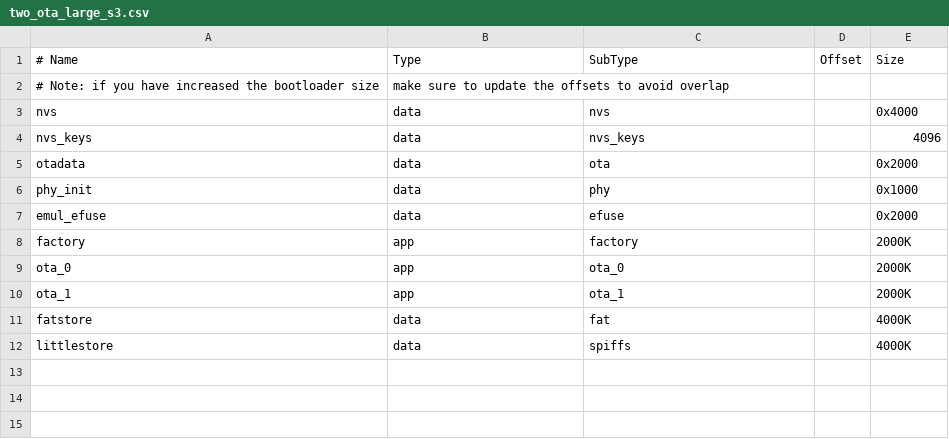
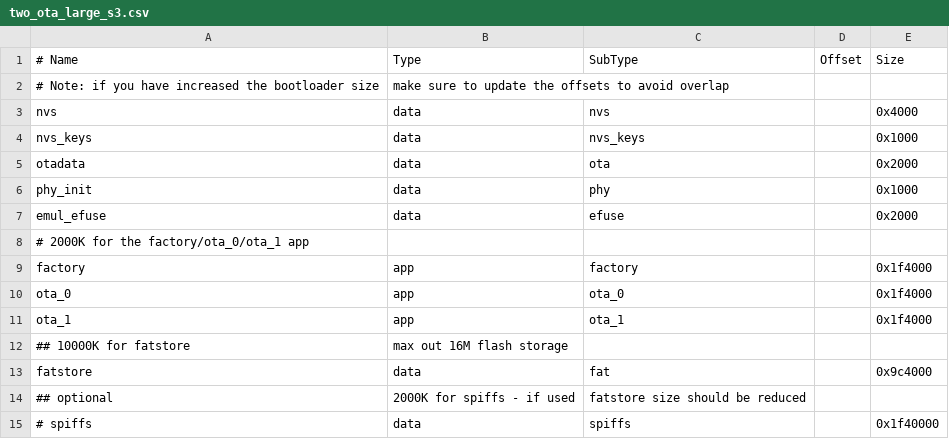
Before and after one commit to aivoprykk/espidf-gps-logger, a CSV file: two_ota_large_s3.csv, drawn as a sheet.

```diff
--- a/two_ota_large_s3.csv
+++ b/two_ota_large_s3.csv
@@ -3,3 +3,3 @@
 nvs,      data, nvs,     ,         0x4000
-nvs_keys, data, nvs_keys,,         4096
+nvs_keys, data, nvs_keys,,         0x1000
 otadata,  data, ota,     ,         0x2000
@@ -7,6 +7,9 @@ phy_init, data, phy,     ,         0x1000
 emul_efuse,data,efuse,   ,         0x2000
-factory,  app,  factory, ,         2000K
-ota_0,    app,  ota_0,   ,         2000K
-ota_1,    app,  ota_1,   ,         2000K
-fatstore, data, fat,     ,         4000K
-littlestore,data,spiffs, ,         4000K
+# 2000K for the factory/ota_0/ota_1 app
+factory,  app,  factory, ,         0x1f4000
+ota_0,    app,  ota_0,   ,         0x1f4000
+ota_1,    app,  ota_1,   ,         0x1f4000
+## 10000K for fatstore, max out 16M flash storage
+fatstore, data, fat,     ,         0x9c4000
+## optional, 2000K for spiffs - if used, fatstore size should be reduced
+# spiffs,   data, spiffs,  ,         0x1f40000
```
Also changed, not shown: two_ota_large.csv, 55 other files.
